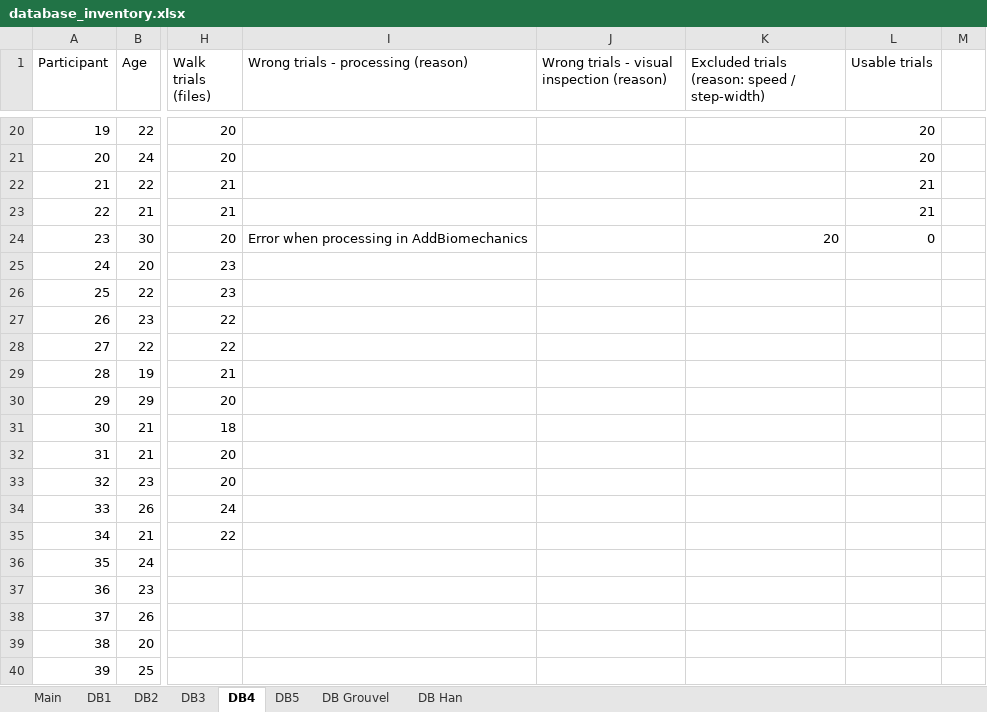
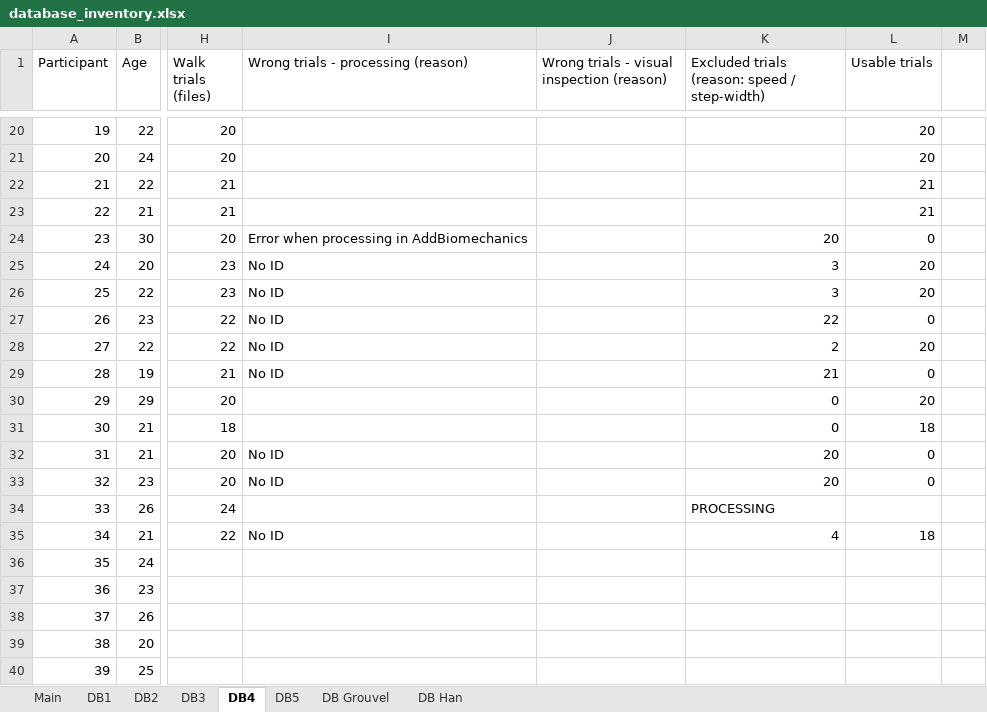
Before and after one commit to perlasqr/TeamProject_BioMAC, an Excel workbook: data/database_inventory.xlsx, sheet DB4, drawn as a sheet; only a part is shown, gaps mark what is left out; values as stored, in another font and other column widths than the file's, no borders; the diff names each change by its address in the sheet, - before the commit and + after, or states it on an @@ line.

Commit message:
Update database_inventory.xlsx

```diff
--- a/data/database_inventory.xlsx (sheet DB4)
+++ b/data/database_inventory.xlsx (sheet DB4)
-I25:I29: (empty)
+I25:I29: No ID
-K25:K26: (empty)
+K25:K26: 3
-L25:L26 (Usable trials): (empty)
+L25:L26 (Usable trials): 20
-K27: (empty)
+K27: 22
-L27 (Usable trials): (empty)
+L27 (Usable trials): 0
-K28: (empty)
+K28: 2
-L28 (Usable trials): (empty)
+L28 (Usable trials): 20
-K29: (empty)
+K29: 21
-L29 (Usable trials): (empty)
+L29 (Usable trials): 0
-K30:K31: (empty)
+K30:K31: 0
-L30 (Usable trials): (empty)
+L30 (Usable trials): 20
-L31 (Usable trials): (empty)
+L31 (Usable trials): 18
-I32:I33: (empty)
+I32:I33: No ID
-K32:K33: (empty)
+K32:K33: 20
-L32:L33 (Usable trials): (empty)
+L32:L33 (Usable trials): 0
-K34: (empty)
+K34: PROCESSING
-I35: (empty)
+I35: No ID
-K35: (empty)
+K35: 4
-L35 (Usable trials): (empty)
+L35 (Usable trials): 18
```
